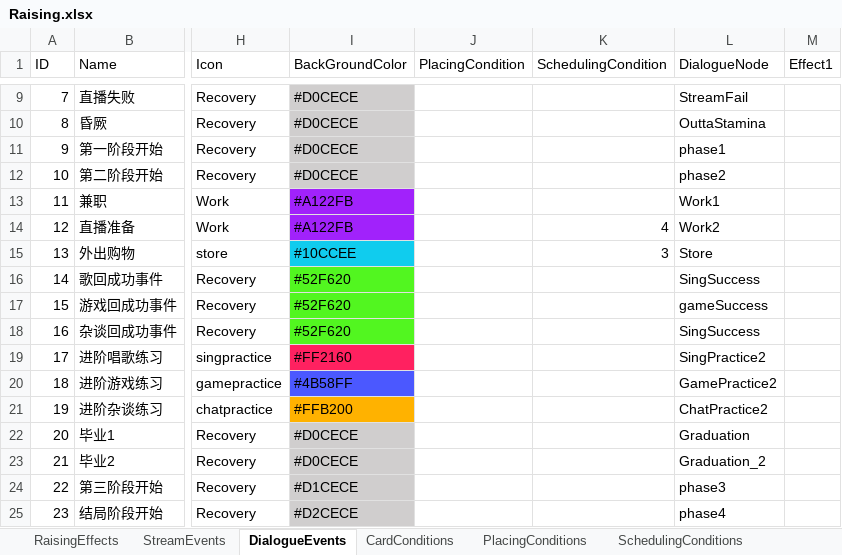
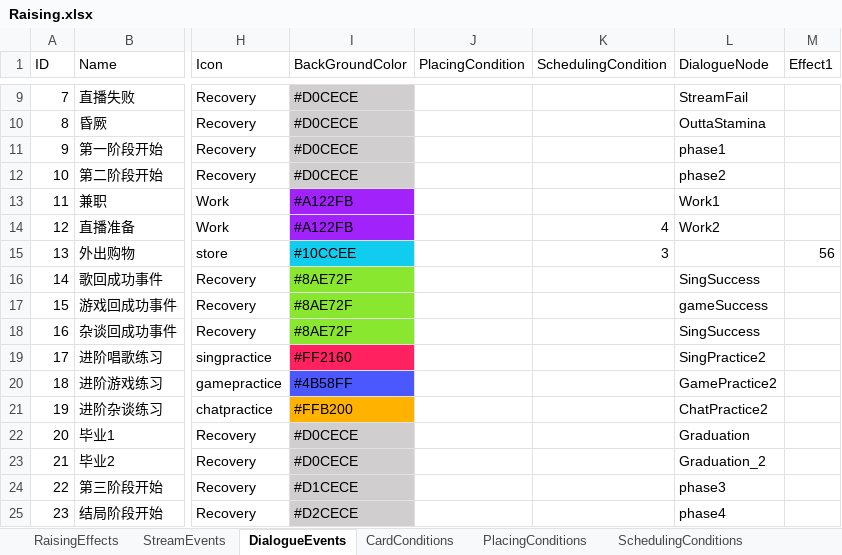
Before and after one commit to MHProtein/VTuberSim, an Excel workbook: Assets/StreamingAssets/Configurations/Raising.xlsx, sheet DialogueEvents, drawn as a sheet; only a part is shown, gaps mark what is left out; values as stored, in another font and other column widths than the file's, no borders; the diff covers the shown part only; the diff names each change by its address in the sheet, - before the commit and + after, or states it on an @@ line.

```diff
--- a/Assets/StreamingAssets/Configurations/Raising.xlsx (sheet DialogueEvents)
+++ b/Assets/StreamingAssets/Configurations/Raising.xlsx (sheet DialogueEvents)
-L15 (DialogueNode): Store
+L15 (DialogueNode): (empty)
-M15 (Effect1): (empty)
+M15 (Effect1): 56
-I16:I18 (BackGroundColor): #52F620
+I16:I18 (BackGroundColor): #8AE72F
-I16:I18 fill: #52F620
+I16:I18 fill: #8AE72F
```
Also changed, not shown: 26 edited cells and cell formats elsewhere in this sheet, Assets/StreamingAssets/Configurations/Cards.xlsx, 8 other files.
